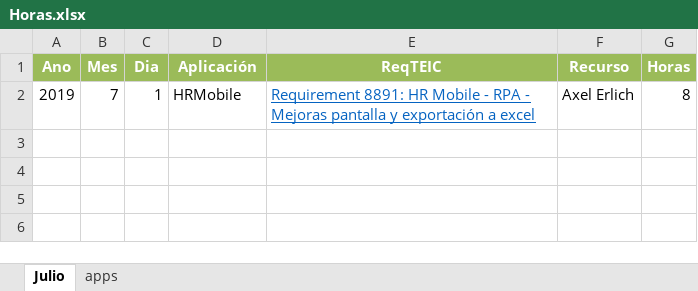
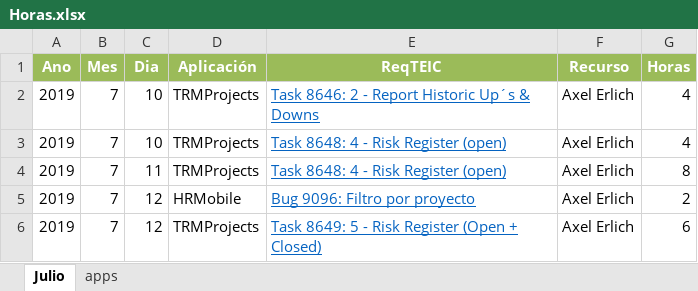
Before and after one commit to ABErlich/HourParser, an Excel workbook: Horas.xlsx, sheet Julio, drawn as a sheet; values as stored, in another font and other column widths than the file's, no borders; addresses are those after the commit; the diff names each change by its address in the sheet, - before the commit and + after, or states it on an @@ line.

```diff
--- a/Horas.xlsx (sheet Julio)
+++ b/Horas.xlsx (sheet Julio)
+row 2: 2019 | 7 | 10 | TRMProjects | Task 8646: 2 - Report Historic Up´s & Downs | Axel Erlich | 4
+row 3: 2019 | 7 | 10 | TRMProjects | Task 8648: 4 - Risk Register (open) | Axel Erlich | 4
-C4 (Dia): 1
+C4 (Dia): 11
-D4 (Aplicación): HRMobile
+D4 (Aplicación): TRMProjects
-E4 (ReqTEIC): Requirement 8891: HR Mobile - RPA - Mejoras pantalla y exportación a excel
+E4 (ReqTEIC): Task 8648: 4 - Risk Register (open)
+row 5: 2019 | 7 | 12 | HRMobile | Bug 9096: Filtro por proyecto | Axel Erlich | 2
+row 6: 2019 | 7 | 12 | TRMProjects | Task 8649: 5 - Risk Register (Open + Closed) | Axel Erlich | 6
```
Also changed, not shown: 1 other file.
